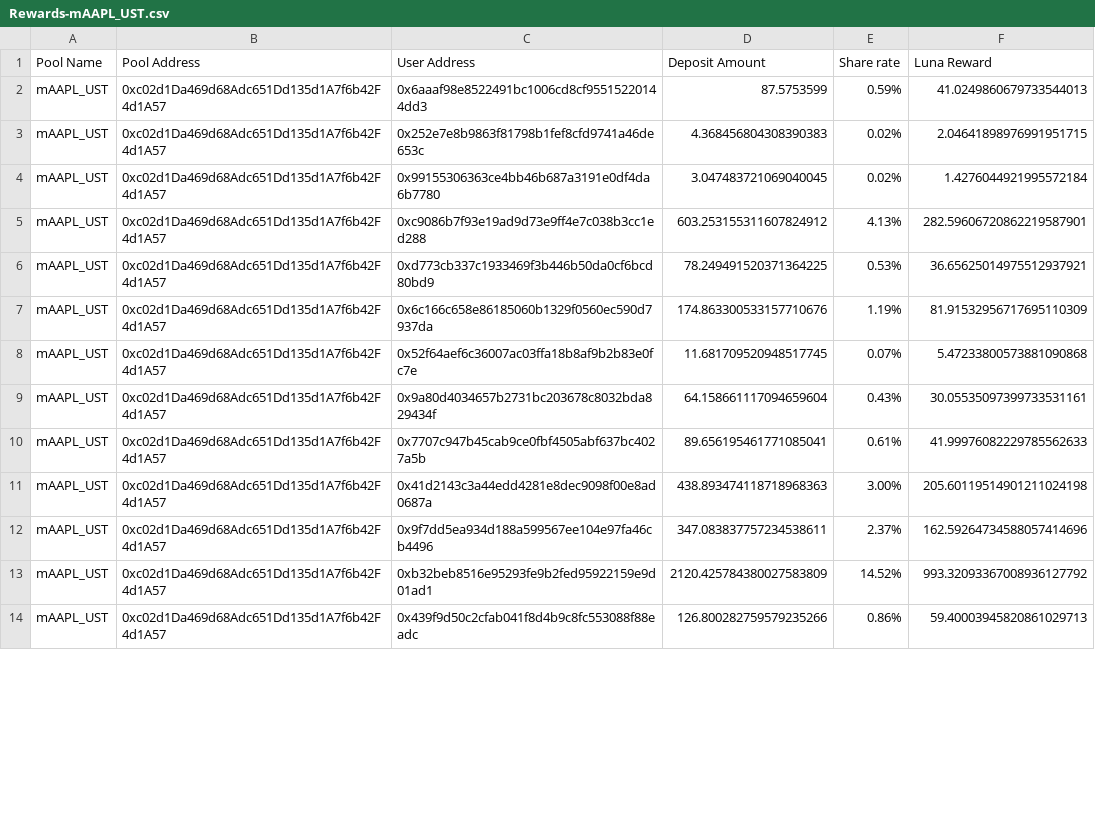
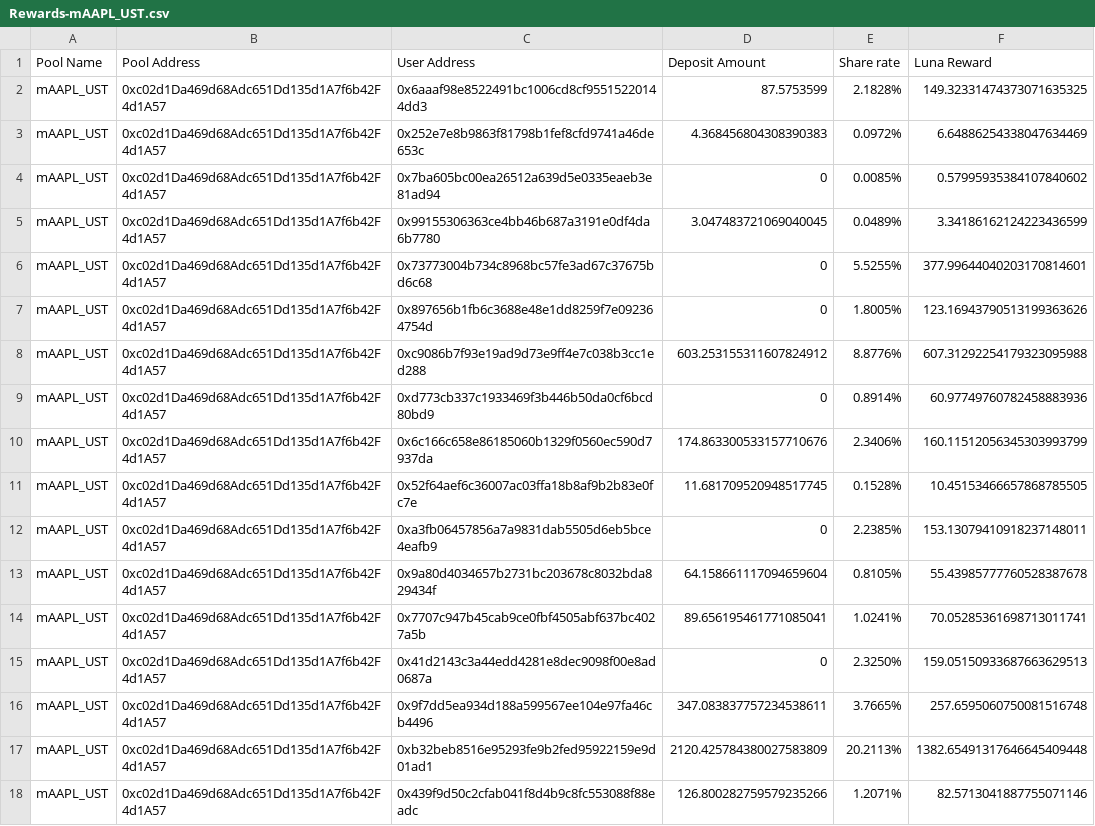
Before and after one commit to harvestfi/mSTONKS_Luna_Reward, a CSV file: Analyze/Rewards-mAAPL_UST.csv, drawn as a sheet; only a part is shown; the diff covers the shown part only.

```diff
--- a/Analyze/Rewards-mAAPL_UST.csv
+++ b/Analyze/Rewards-mAAPL_UST.csv
@@ -1,14 +1,18 @@
 Pool Name,Pool Address,User Address,Deposit Amount,Share rate,Luna Reward
-mAAPL_UST,0xc02d1Da469d68Adc651Dd135d1A7f6b42F4d1A57,0x6aaaf98e8522491bc1006cd8cf95515220144dd3,87.5753599,0.59%,41.0249860679733544013
-mAAPL_UST,0xc02d1Da469d68Adc651Dd135d1A7f6b42F4d1A57,0x252e7e8b9863f81798b1fef8cfd9741a46de653c,4.368456804308390383,0.02%,2.04641898976991951715
-mAAPL_UST,0xc02d1Da469d68Adc651Dd135d1A7f6b42F4d1A57,0x99155306363ce4bb46b687a3191e0df4da6b7780,3.047483721069040045,0.02%,1.4276044921995572184
-mAAPL_UST,0xc02d1Da469d68Adc651Dd135d1A7f6b42F4d1A57,0xc9086b7f93e19ad9d73e9ff4e7c038b3cc1ed288,603.253155311607824912,4.13%,282.59606720862219587901
-mAAPL_UST,0xc02d1Da469d68Adc651Dd135d1A7f6b42F4d1A57,0xd773cb337c1933469f3b446b50da0cf6bcd80bd9,78.249491520371364225,0.53%,36.65625014975512937921
-mAAPL_UST,0xc02d1Da469d68Adc651Dd135d1A7f6b42F4d1A57,0x6c166c658e86185060b1329f0560ec590d7937da,174.863300533157710676,1.19%,81.91532956717695110309
-mAAPL_UST,0xc02d1Da469d68Adc651Dd135d1A7f6b42F4d1A57,0x52f64aef6c36007ac03ffa18b8af9b2b83e0fc7e,11.681709520948517745,0.07%,5.47233800573881090868
-mAAPL_UST,0xc02d1Da469d68Adc651Dd135d1A7f6b42F4d1A57,0x9a80d4034657b2731bc203678c8032bda829434f,64.158661117094659604,0.43%,30.05535097399733531161
-mAAPL_UST,0xc02d1Da469d68Adc651Dd135d1A7f6b42F4d1A57,0x7707c947b45cab9ce0fbf4505abf637bc4027a5b,89.656195461771085041,0.61%,41.99976082229785562633
-mAAPL_UST,0xc02d1Da469d68Adc651Dd135d1A7f6b42F4d1A57,0x41d2143c3a44edd4281e8dec9098f00e8ad0687a,438.893474118718968363,3.00%,205.60119514901211024198
-mAAPL_UST,0xc02d1Da469d68Adc651Dd135d1A7f6b42F4d1A57,0x9f7dd5ea934d188a599567ee104e97fa46cb4496,347.083837757234538611,2.37%,162.59264734588057414696
-mAAPL_UST,0xc02d1Da469d68Adc651Dd135d1A7f6b42F4d1A57,0xb32beb8516e95293fe9b2fed95922159e9d01ad1,2120.425784380027583809,14.52%,993.32093367008936127792
-mAAPL_UST,0xc02d1Da469d68Adc651Dd135d1A7f6b42F4d1A57,0x439f9d50c2cfab041f8d4b9c8fc553088f88eadc,126.800282759579235266,0.86%,59.40003945820861029713
+mAAPL_UST,0xc02d1Da469d68Adc651Dd135d1A7f6b42F4d1A57,0x6aaaf98e8522491bc1006cd8cf95515220144dd3,87.5753599,2.1828%,149.32331474373071635325
+mAAPL_UST,0xc02d1Da469d68Adc651Dd135d1A7f6b42F4d1A57,0x252e7e8b9863f81798b1fef8cfd9741a46de653c,4.368456804308390383,0.0972%,6.64886254338047634469
+mAAPL_UST,0xc02d1Da469d68Adc651Dd135d1A7f6b42F4d1A57,0x7ba605bc00ea26512a639d5e0335eaeb3e81ad94,0,0.0085%,0.57995935384107840602
+mAAPL_UST,0xc02d1Da469d68Adc651Dd135d1A7f6b42F4d1A57,0x99155306363ce4bb46b687a3191e0df4da6b7780,3.047483721069040045,0.0489%,3.34186162124223436599
+mAAPL_UST,0xc02d1Da469d68Adc651Dd135d1A7f6b42F4d1A57,0x73773004b734c8968bc57fe3ad67c37675bd6c68,0,5.5255%,377.99644040203170814601
+mAAPL_UST,0xc02d1Da469d68Adc651Dd135d1A7f6b42F4d1A57,0x897656b1fb6c3688e48e1dd8259f7e092364754d,0,1.8005%,123.16943790513199363626
+mAAPL_UST,0xc02d1Da469d68Adc651Dd135d1A7f6b42F4d1A57,0xc9086b7f93e19ad9d73e9ff4e7c038b3cc1ed288,603.253155311607824912,8.8776%,607.31292254179323095988
+mAAPL_UST,0xc02d1Da469d68Adc651Dd135d1A7f6b42F4d1A57,0xd773cb337c1933469f3b446b50da0cf6bcd80bd9,0,0.8914%,60.97749760782458883936
+mAAPL_UST,0xc02d1Da469d68Adc651Dd135d1A7f6b42F4d1A57,0x6c166c658e86185060b1329f0560ec590d7937da,174.863300533157710676,2.3406%,160.11512056345303993799
+mAAPL_UST,0xc02d1Da469d68Adc651Dd135d1A7f6b42F4d1A57,0x52f64aef6c36007ac03ffa18b8af9b2b83e0fc7e,11.681709520948517745,0.1528%,10.45153466657868785505
+mAAPL_UST,0xc02d1Da469d68Adc651Dd135d1A7f6b42F4d1A57,0xa3fb06457856a7a9831dab5505d6eb5bce4eafb9,0,2.2385%,153.13079410918237148011
+mAAPL_UST,0xc02d1Da469d68Adc651Dd135d1A7f6b42F4d1A57,0x9a80d4034657b2731bc203678c8032bda829434f,64.158661117094659604,0.8105%,55.43985777760528387678
+mAAPL_UST,0xc02d1Da469d68Adc651Dd135d1A7f6b42F4d1A57,0x7707c947b45cab9ce0fbf4505abf637bc4027a5b,89.656195461771085041,1.0241%,70.05285361698713011741
+mAAPL_UST,0xc02d1Da469d68Adc651Dd135d1A7f6b42F4d1A57,0x41d2143c3a44edd4281e8dec9098f00e8ad0687a,0,2.3250%,159.05150933687663629513
+mAAPL_UST,0xc02d1Da469d68Adc651Dd135d1A7f6b42F4d1A57,0x9f7dd5ea934d188a599567ee104e97fa46cb4496,347.083837757234538611,3.7665%,257.6595060750081516748
+mAAPL_UST,0xc02d1Da469d68Adc651Dd135d1A7f6b42F4d1A57,0xb32beb8516e95293fe9b2fed95922159e9d01ad1,2120.425784380027583809,20.2113%,1382.65491317646645409448
+mAAPL_UST,0xc02d1Da469d68Adc651Dd135d1A7f6b42F4d1A57,0x439f9d50c2cfab041f8d4b9c8fc553088f88eadc,126.800282759579235266,1.2071%,82.5713041887755071146
```
Also changed, not shown: 6 added rows and 18 edited cells elsewhere in this file, Analyze/Rewards-mAMZN_UST.csv, Analyze/Rewards-mGOOG_UST.csv, 7 other files.
